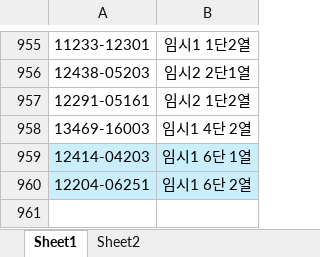
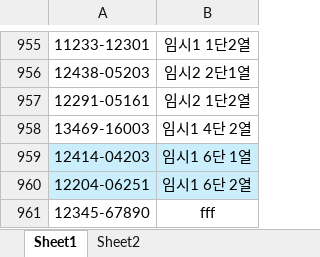
Before and after one commit to kenshin80/part, an Excel workbook: part.xlsx, sheet Sheet1, drawn as a sheet; only a part is shown, gaps mark what is left out; values as stored, in another font and other column widths than the file's, no borders; conditional formats not drawn; the diff names each change by its address in the sheet, - before the commit and + after, or states it on an @@ line.

Commit message:
Upload part.xlsx

```diff
--- a/part.xlsx (sheet Sheet1)
+++ b/part.xlsx (sheet Sheet1)
+row 961: 12345-67890 | fff
```
